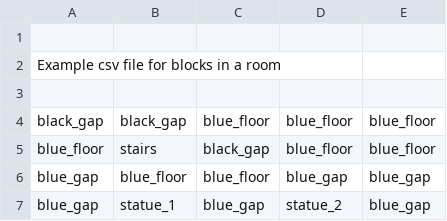
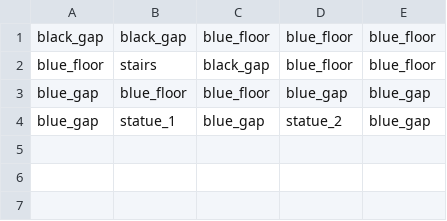
Before and after one commit to MEDodus/CSE3902, a CSV file: Zelda/RoomFiles/block.csv (was Zelda/RoomFiles/room_block.csv), drawn as a sheet.

Commit message:
GridRoom can now draw blocks in a grid, still need items and npcs drawn

```diff
--- a/Zelda/RoomFiles/room_block.csv
+++ b/Zelda/RoomFiles/block.csv
@@ -1,4 +1 @@
-
-Example csv file for blocks in a room
-
 black_gap,black_gap,blue_floor,blue_floor,blue_floor
```
Also changed, not shown: 11 other files.
